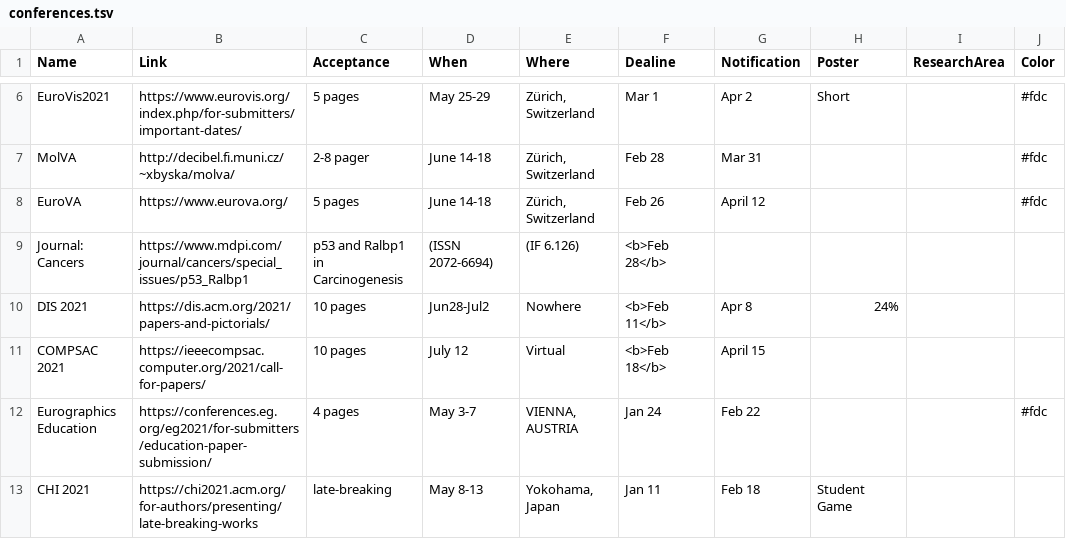
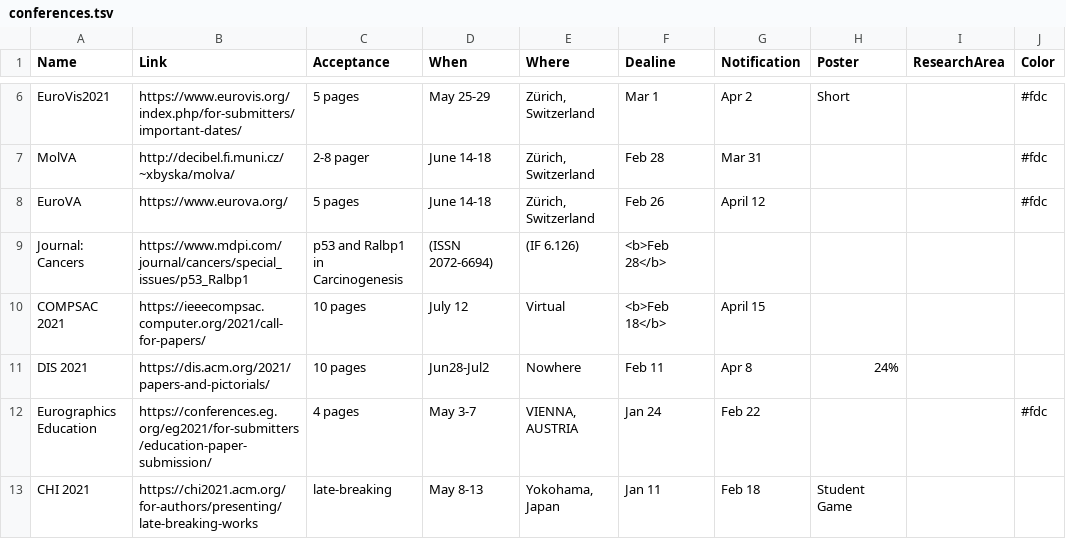
Before and after one commit to iDataVisualizationLab/idatavisualizationlab.github.io, a TSV file: data/conferences.tsv, drawn as a sheet; only a part is shown, gaps mark what is left out.

Commit message:
First commit

```diff
--- a/data/conferences.tsv
+++ b/data/conferences.tsv
@@ -9,4 +9,4 @@ EuroVA 	https://www.eurova.org/	5 pages	June 14-18	 Zürich, Switzerland	Feb 26
 Journal: Cancers	https://www.mdpi.com/journal/cancers/special_issues/p53_Ralbp1	p53 and Ralbp1 in Carcinogenesis	(ISSN 2072-6694)	(IF 6.126)	<b>Feb 28</b>		
-DIS 2021	https://dis.acm.org/2021/papers-and-pictorials/	10 pages	Jun28-Jul2	Nowhere	<b>Feb 11</b>	Apr 8	24%	 			
 COMPSAC 2021	https://ieeecompsac.computer.org/2021/call-for-papers/	10 pages	July 12	Virtual	<b>Feb 18</b>	April 15	 			
+DIS 2021	https://dis.acm.org/2021/papers-and-pictorials/	10 pages	Jun28-Jul2	Nowhere	Feb 11	Apr 8	24%	 			
 Eurographics Education	https://conferences.eg.org/eg2021/for-submitters/education-paper-submission/	4 pages	May 3-7	VIENNA, AUSTRIA	Jan 24	Feb 22	 		#fdc	
```
